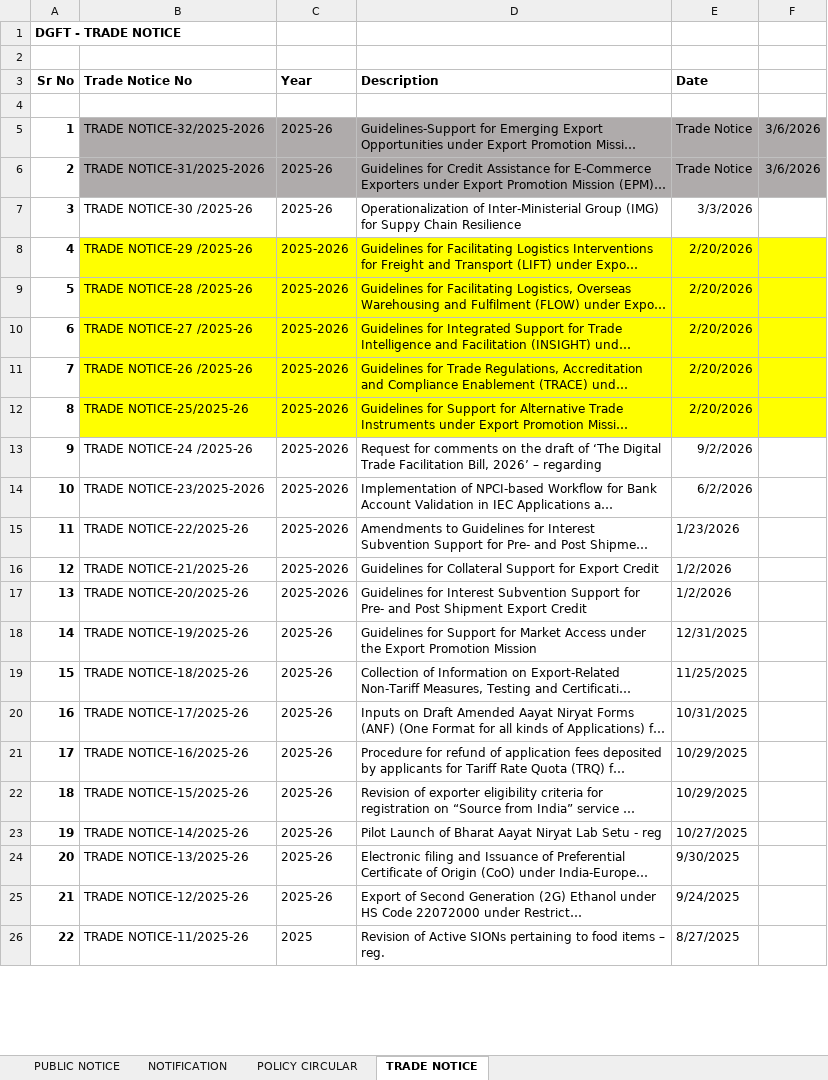
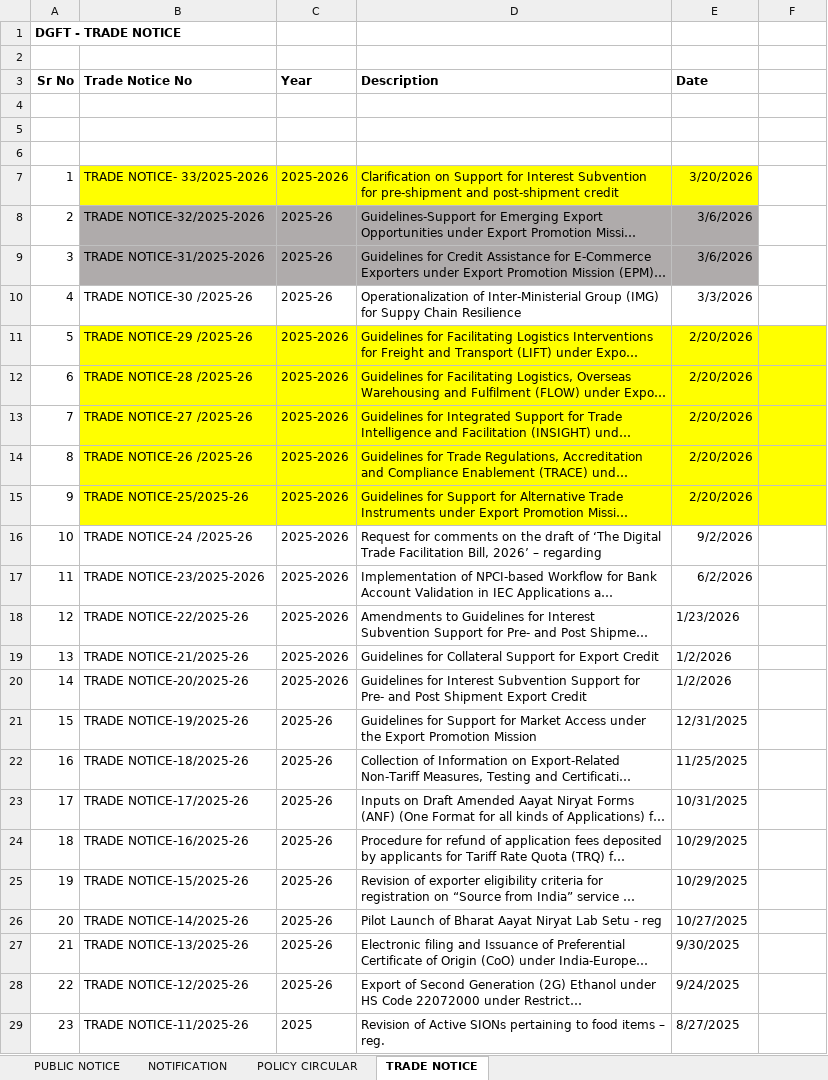
Before and after one commit to omkar404/eximinq-global-connection, an Excel workbook: backend/PDF_DOC/ALL_PDF/DGFT POLICY - Copy.xlsx, sheet TRADE NOTICE, drawn as a sheet; only a part is shown; long unchanged cells end in …; values as stored, in another font and other column widths than the file's, no borders; addresses are those after the commit; the diff covers the shown part only; the diff names each change by its address in the sheet, - before the commit and + after, or states it on an @@ line.

```diff
--- a/backend/PDF_DOC/ALL_PDF/DGFT POLICY - Copy.xlsx (sheet TRADE NOTICE)
+++ b/backend/PDF_DOC/ALL_PDF/DGFT POLICY - Copy.xlsx (sheet TRADE NOTICE)
+row 5: (empty)
+row 6: (empty)
+row 7: 1 | TRADE NOTICE- 33/2025-2026 | 2025-2026 | Clarification on Support for Interest Subvention for pre-shipment and post-shipment credit | 3/20/2026
@@ column A (Sr No) renumbered from row 8 down @@
-A8:A29 bold: on
+A8:A29 bold: off
-E8:E9 (Date): Trade Notice
+E8:E9 (Date): 3/6/2026
-F8:F9: 3/6/2026
+F8:F9: (empty)
-F8:F9 fill: #AFABAB
+F8:F9 fill: none
```
Also changed, not shown: cell formats elsewhere in this sheet, sheet NOTIFICATION, sheet PUBLIC NOTICE, 5 other files.
